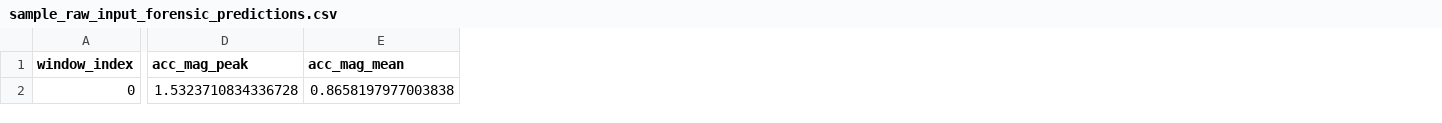
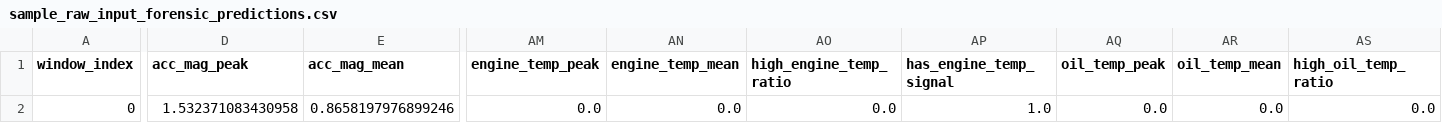
Before and after one commit to koushik-ops/EvidentiaAI, a CSV file: data/sample_raw_input_forensic_predictions.csv, drawn as a sheet; only a part is shown, gaps mark what is left out; the diff covers the shown part only; the diff names each change by its address in the sheet, - before the commit and + after, or states it on an @@ line.

```diff
--- a/data/sample_raw_input_forensic_predictions.csv
+++ b/data/sample_raw_input_forensic_predictions.csv
+column AM (engine_temp_peak), row 2: 0.0
+column AN (engine_temp_mean), row 2: 0.0
+column AO (high_engine_temp_ratio), row 2: 0.0
+column AP (has_engine_temp_signal), row 2: 1.0
+column AQ (oil_temp_peak), row 2: 0.0
+column AR (oil_temp_mean), row 2: 0.0
+column AS (high_oil_temp_ratio), row 2: 0.0
-D2 (acc_mag_peak): 1.5323710834336728
+D2 (acc_mag_peak): 1.532371083430958
-E2 (acc_mag_mean): 0.8658197977003838
+E2 (acc_mag_mean): 0.8658197976899246
```
Also changed, not shown: 8 edited cells elsewhere in this file, 8 other files.
